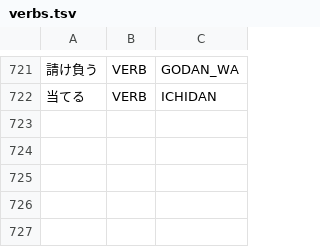
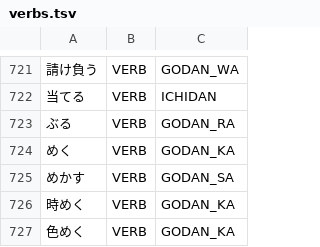
Before and after one commit to libraz/suzume, a TSV file: data/core/verbs.tsv, drawn as a sheet; only a part is shown, gaps mark what is left out; the diff names each change by its address in the sheet, - before the commit and + after, or states it on an @@ line.

Commit message:
fix(analysis): treat buru, meku and mekasu as bound derivational suffix verbs
- the suffix-verb generator fused a noun host with meku and mekasu, and a
  one-kanji classical bigrade cell inside a kanji run took the suffix buru
  (gakusha read as gaku plus a verb sha-buru)
- register the three as bound suffix verbs beside baru, gakaru and jimiru so
  they need a nominal host, drop the fused cells, and reject a bigrade cell
  whose kana spell a bound suffix inside a kanji run
- meku cells are left out of the fabricated-okurigana guard because they
  are also an ichidan me-stem plus a following verb, and a bound suffix verb
  is no verb boundary for the adjective derived from it (furumekashii)
- the lexicalized tokimeku and iromeku stay whole as dictionary verbs

```diff
--- a/data/core/verbs.tsv
+++ b/data/core/verbs.tsv
+row 723: ぶる | VERB | GODAN_RA
+row 724: めく | VERB | GODAN_KA
+row 725: めかす | VERB | GODAN_SA
+row 726: 時めく | VERB | GODAN_KA
+row 727: 色めく | VERB | GODAN_KA
```
Also changed, not shown: 9 other files.
